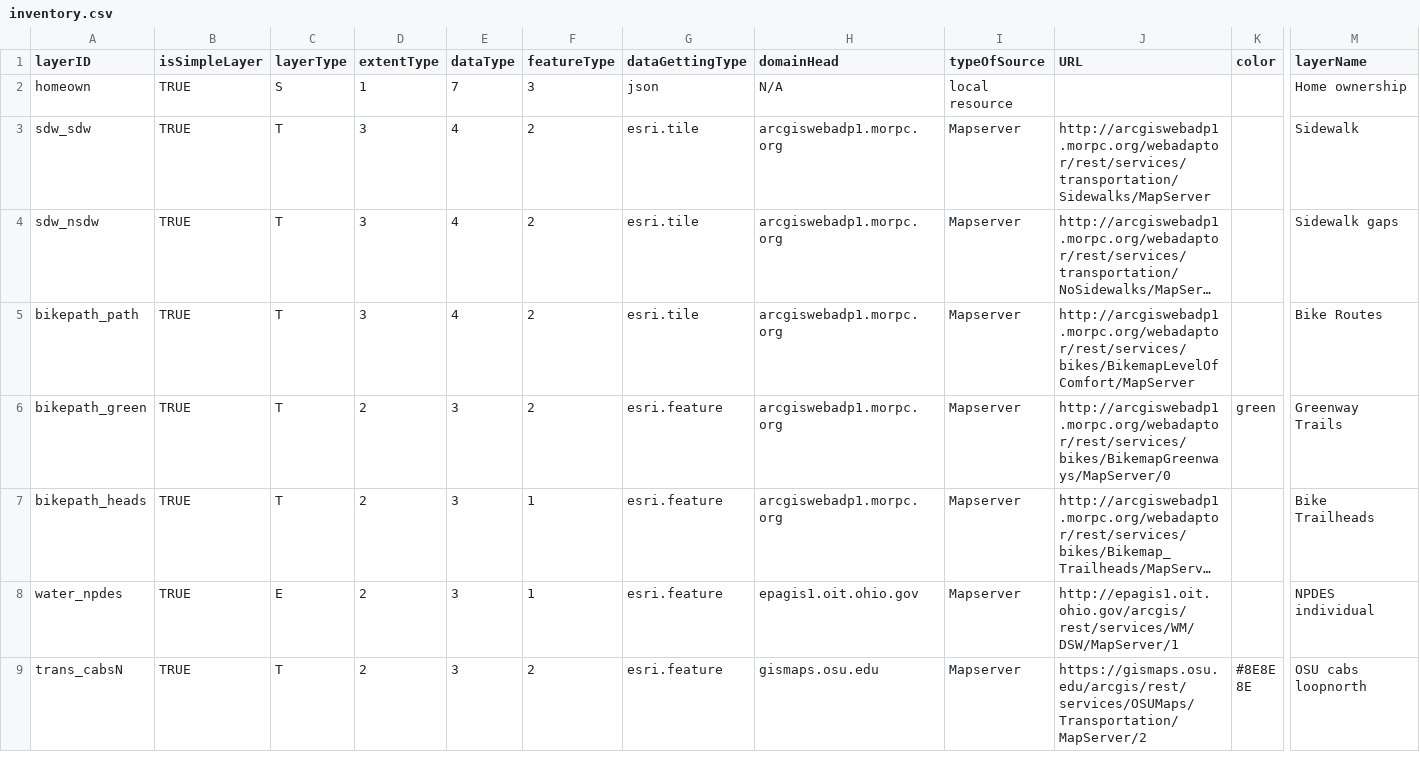
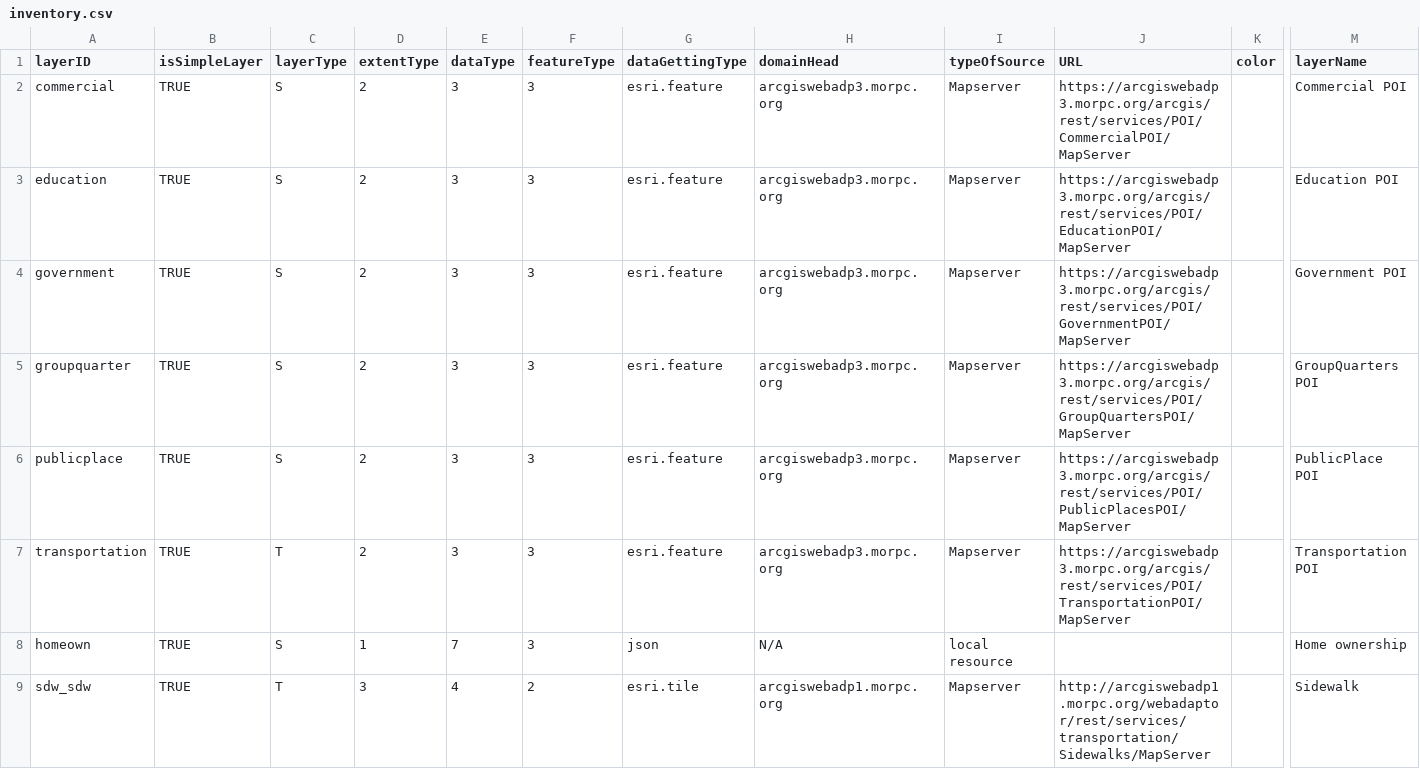
Before and after one commit to luyuliu/CURIO-Map, a CSV file: data/inventory.csv, drawn as a sheet; only a part is shown, gaps mark what is left out; the shorter side is filled out with more unchanged rows; long unchanged cells end in …; rows hold the shown columns only; the diff names each change by its address in the sheet, - before the commit and + after, or states it on an @@ line.

Commit message:
Inventory update

```diff
--- a/data/inventory.csv
+++ b/data/inventory.csv
+row 2: commercial | TRUE | S | 2 | 3 | 3 | esri.feature | arcgiswebadp3.morpc.org | Mapserver | https://arcgiswebadp3.morpc.org/arcgis/rest/services/POI/CommercialPOI/MapServer |  | Commercial POI
+row 3: education | TRUE | S | 2 | 3 | 3 | esri.feature | arcgiswebadp3.morpc.org | Mapserver | https://arcgiswebadp3.morpc.org/arcgis/rest/services/POI/EducationPOI/MapServer |  | Education POI
+row 4: government | TRUE | S | 2 | 3 | 3 | esri.feature | arcgiswebadp3.morpc.org | Mapserver | https://arcgiswebadp3.morpc.org/arcgis/rest/services/POI/GovernmentPOI/MapServer |  | Government POI
+row 5: groupquarter | TRUE | S | 2 | 3 | 3 | esri.feature | arcgiswebadp3.morpc.org | Mapserver | https://arcgiswebadp3.morpc.org/arcgis/rest/services/POI/GroupQuartersPOI/MapServer |  | GroupQuarters POI
+row 6: publicplace | TRUE | S | 2 | 3 | 3 | esri.feature | arcgiswebadp3.morpc.org | Mapserver | https://arcgiswebadp3.morpc.org/arcgis/rest/services/POI/PublicPlacesPOI/MapServer |  | PublicPlace POI
+row 7: transportation | TRUE | T | 2 | 3 | 3 | esri.feature | arcgiswebadp3.morpc.org | Mapserver | https://arcgiswebadp3.morpc.org/arcgis/rest/services/POI/TransportationPOI/MapServer |  | Transportation POI
```
Also changed, not shown: data/metadata.csv, 2 other files.
